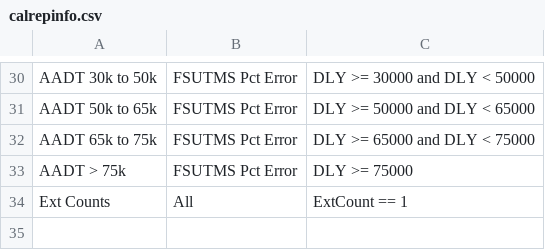
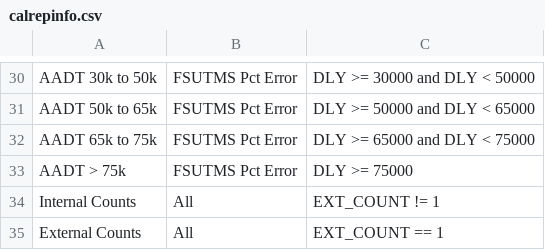
Before and after one commit to RSGInc/scog_model, a CSV file: SCOG_Model_2022/SharedData/Reports/calrepinfo.csv, drawn as a sheet; only a part is shown, gaps mark what is left out.

```diff
--- a/SCOG_Model_2022/SharedData/Reports/calrepinfo.csv
+++ b/SCOG_Model_2022/SharedData/Reports/calrepinfo.csv
@@ -33,2 +33,3 @@ AADT 65k to 75k,FSUTMS Pct Error,DLY >= 65000 and DLY < 75000
 AADT > 75k,FSUTMS Pct Error,DLY >= 75000
-Ext Counts,All,ExtCount == 1
+Internal Counts,All,EXT_COUNT != 1
+External Counts,All,EXT_COUNT == 1
```
Also changed, not shown: SCOG_Model_2022/SharedData/HH_Submodel/Parameters/NumberOfVehiclesModel_MNL.csv, 16 other files.
